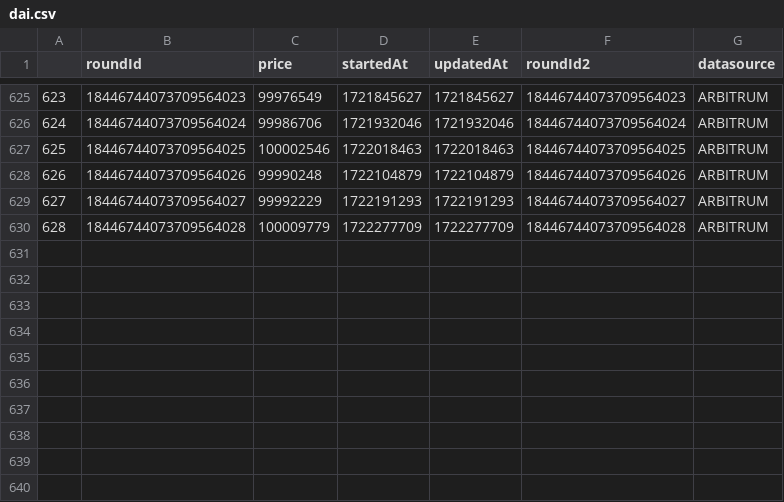
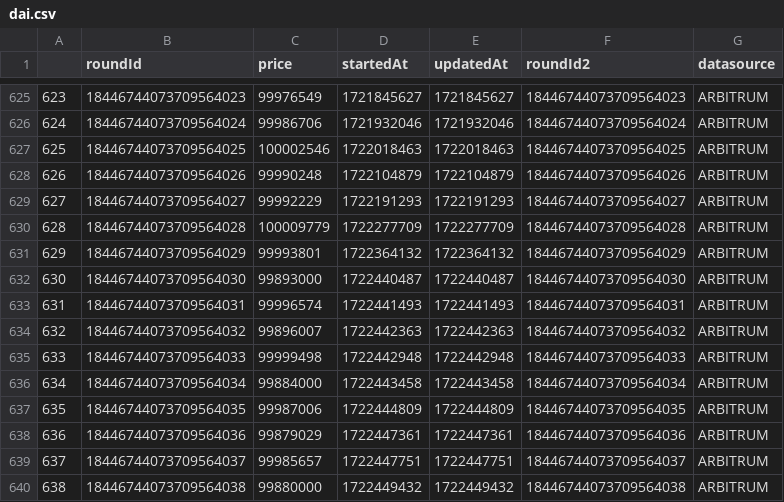
Before and after one commit to TGFahrenheit/y2k_multiplier, a CSV file: data/dai/dai.csv, drawn as a sheet; only a part is shown, gaps mark what is left out.

```diff
--- a/data/dai/dai.csv
+++ b/data/dai/dai.csv
@@ -630 +630,11 @@
 628,18446744073709564028,100009779,1722277709,1722277709,18446744073709564028,ARBITRUM
+629,18446744073709564029,99993801,1722364132,1722364132,18446744073709564029,ARBITRUM
+630,18446744073709564030,99893000,1722440487,1722440487,18446744073709564030,ARBITRUM
+631,18446744073709564031,99996574,1722441493,1722441493,18446744073709564031,ARBITRUM
+632,18446744073709564032,99896007,1722442363,1722442363,18446744073709564032,ARBITRUM
+633,18446744073709564033,99999498,1722442948,1722442948,18446744073709564033,ARBITRUM
+634,18446744073709564034,99884000,1722443458,1722443458,18446744073709564034,ARBITRUM
+635,18446744073709564035,99987006,1722444809,1722444809,18446744073709564035,ARBITRUM
+636,18446744073709564036,99879029,1722447361,1722447361,18446744073709564036,ARBITRUM
+637,18446744073709564037,99985657,1722447751,1722447751,18446744073709564037,ARBITRUM
+638,18446744073709564038,99880000,1722449432,1722449432,18446744073709564038,ARBITRUM
```
Also changed, not shown: data/dai/dai_daily.csv, data/lusd/lusd.csv, 23 other files.
